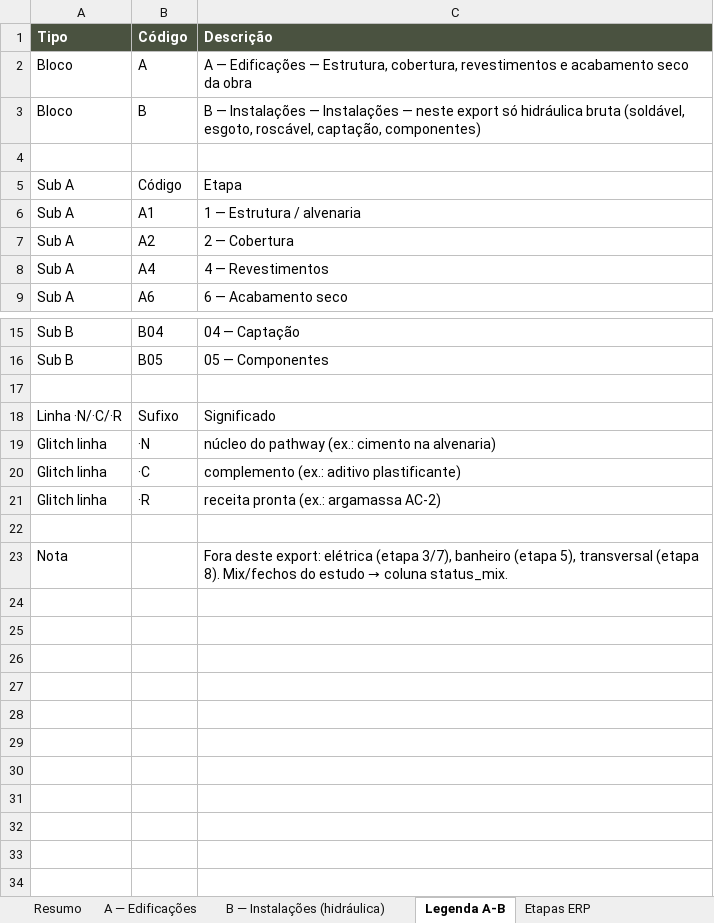
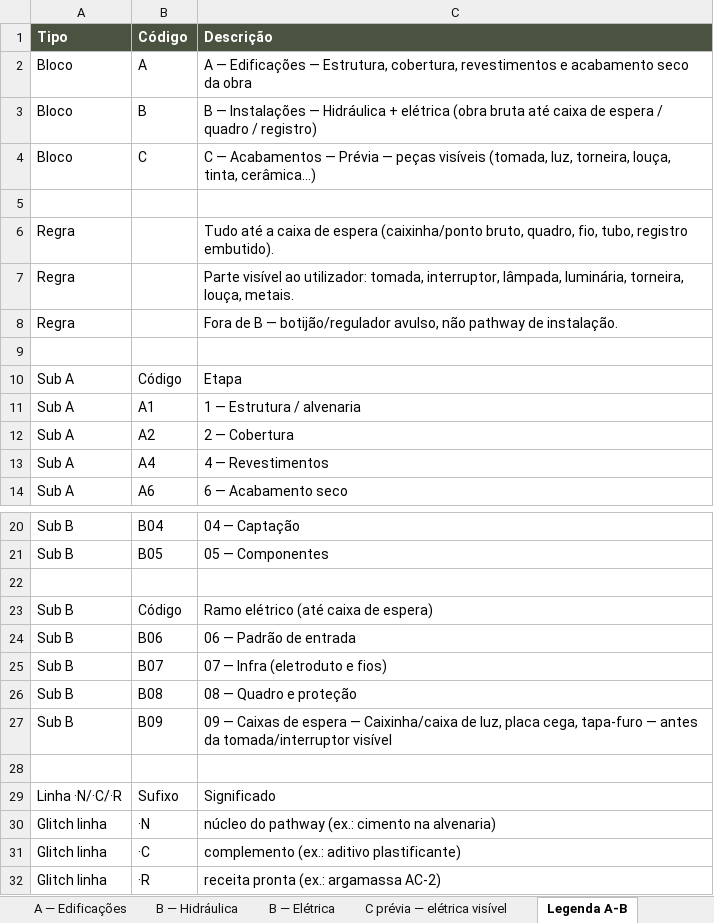
Before and after one commit to joaoandreriberopacheco-netizen/P38-ERP, an Excel workbook: docs/exports/P38-sku-hierarquia-ab.xlsx, sheet Legenda A-B, drawn as a sheet; only a part is shown, gaps mark what is left out; values as stored, in another font and other column widths than the file's, no borders; removed rows and columns are numbered as before the commit, all else as after; the diff names each change by its address in the sheet, - before the commit and + after, or states it on an @@ line.

```diff
--- a/docs/exports/P38-sku-hierarquia-ab.xlsx (sheet Legenda A-B)
+++ b/docs/exports/P38-sku-hierarquia-ab.xlsx (sheet Legenda A-B)
-sheet tab: B — Instalações (hidráulica)
+sheet tab: B — Hidráulica
+sheet tab: B — Elétrica
+sheet tab: C prévia — elétrica visível
-C3: …Instalações — Instalações — neste export só hidráulica bruta (soldável, esgoto, roscável, captação, componentes)
+C3: …Instalações — Hidráulica + elétrica (obra bruta até caixa de espera / quadro / registro)
+row 4: Bloco | C | C — Acabamentos — Prévia — peças visíveis (tomada, luz, torneira, louça, tinta, cerâmica…)
+row 5: (empty)
+row 6: Regra |  | Tudo até a caixa de espera (caixinha/ponto bruto, quadro, fio, tubo, registro embutido).
+row 7: Regra |  | Parte visível ao utilizador: tomada, interruptor, lâmpada, luminária, torneira, louça, metais.
+row 8: Regra |  | Fora de B — botijão/regulador avulso, não pathway de instalação.
+row 23: Sub B | Código | Ramo elétrico (até caixa de espera)
+row 24: Sub B | B06 | 06 — Padrão de entrada
+row 25: Sub B | B07 | 07 — Infra (eletroduto e fios)
+row 26: Sub B | B08 | 08 — Quadro e proteção
+row 27: Sub B | B09 | 09 — Caixas de espera — Caixinha/caixa de luz, placa cega, tapa-furo — antes da tomada/interruptor visível
+row 28: (empty)
-row 22: (empty)
-row 23: Nota |  | Fora deste export: elétrica (etapa 3/7), banheiro (etapa 5), transversal (etapa 8). Mix/fechos do estudo → coluna status_mix.
```
Also changed, not shown: sheet Resumo, sheet B — Hidráulica, 3 other files.
